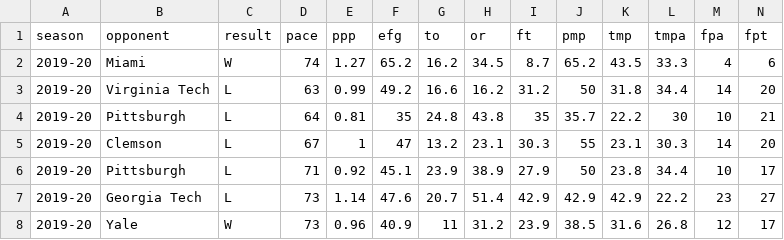
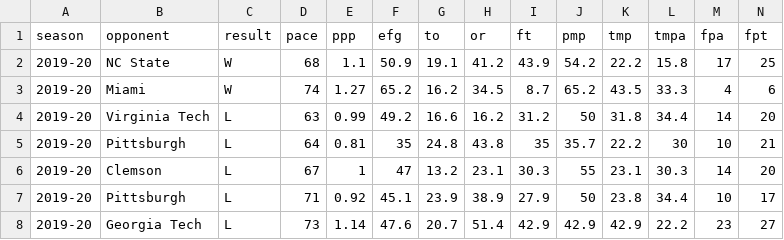
Before and after one commit to gallochris/dadgum-shiny, a CSV file: data/plot.csv, drawn as a sheet; only a part is shown; the shorter side is filled out with more unchanged rows; rows hold the shown columns only; the diff names each change by its address in the sheet, - before the commit and + after, or states it on an @@ line.

```diff
--- a/data/plot.csv
+++ b/data/plot.csv
+row 2: 2019-20 | NC State | W | 68 | 1.1 | 50.9 | 19.1 | 41.2 | 43.9 | 54.2 | 22.2 | 15.8 | 17 | 25
```
Also changed, not shown: data/boxes.csv, data/defshots.csv, 4 other files.
